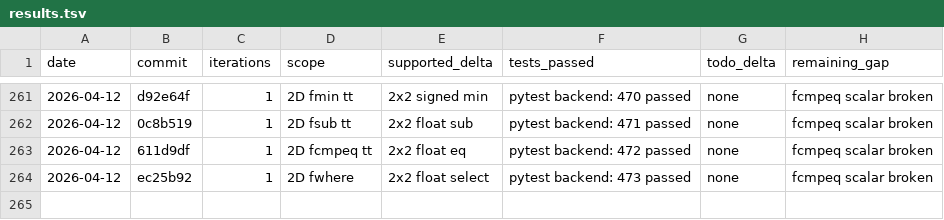
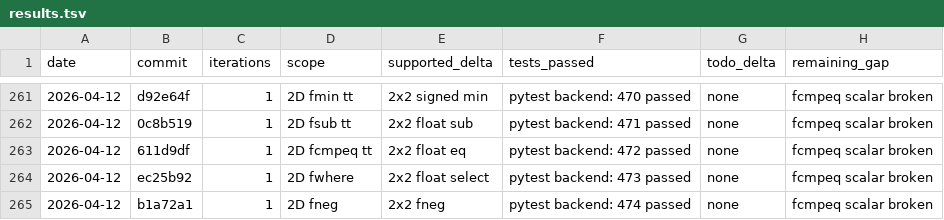
Before and after one commit to hanw/tinytpu, a TSV file: results.tsv, drawn as a sheet; only a part is shown, gaps mark what is left out; the diff names each change by its address in the sheet, - before the commit and + after, or states it on an @@ line.

```diff
--- a/results.tsv
+++ b/results.tsv
+row 265: 2026-04-12 | b1a72a1 | 1 | 2D fneg | 2x2 fneg | pytest backend: 474 passed | none | fcmpeq scalar broken
```
Also changed, not shown: 1 other file.
